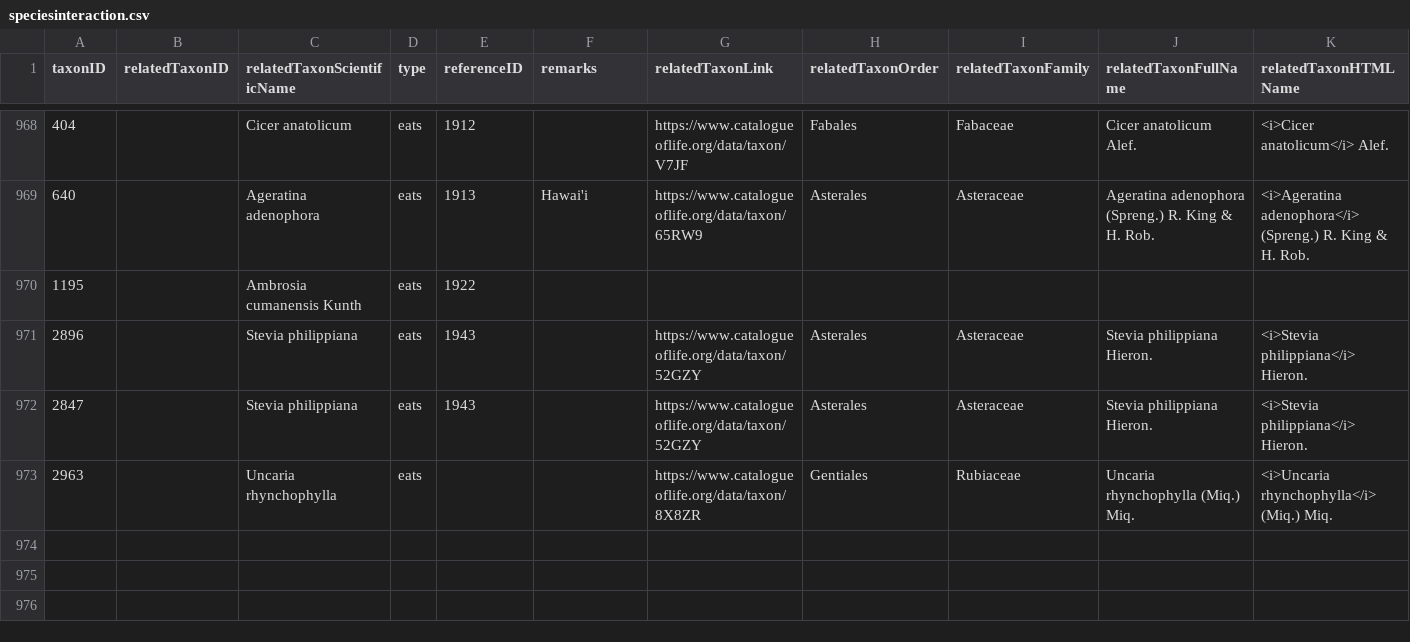
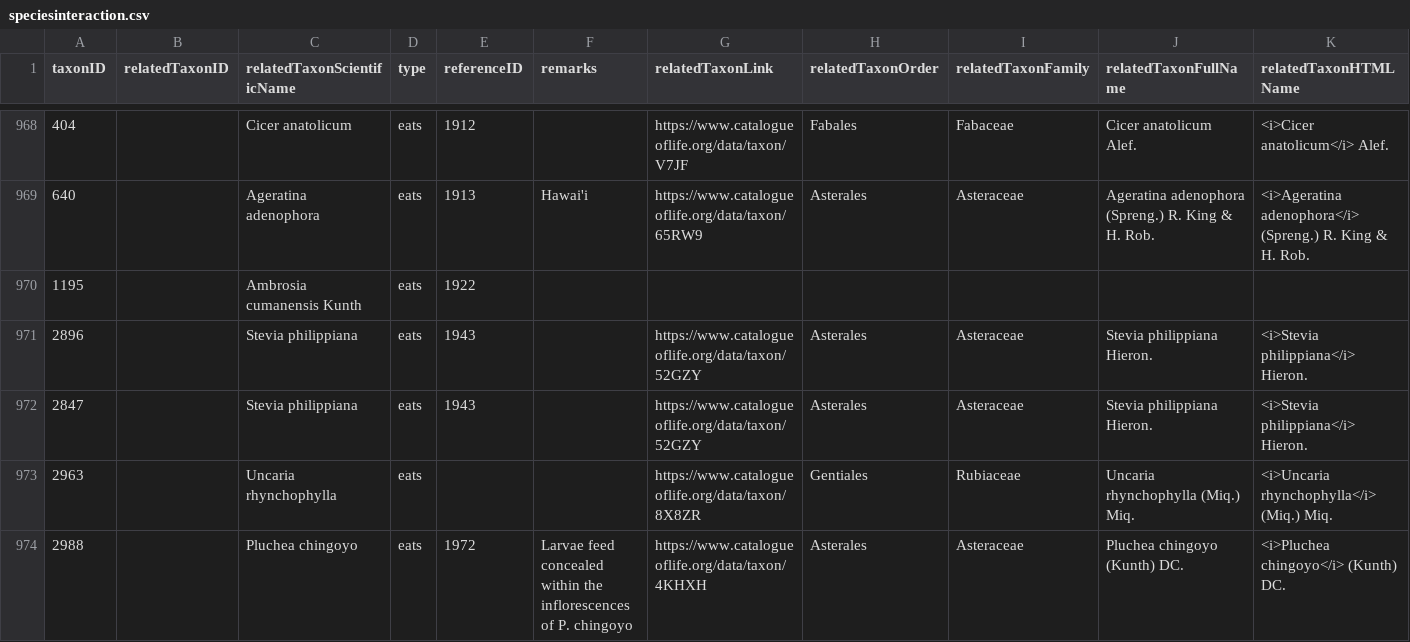
Before and after one commit to dhobern/pterophoroidea, a CSV file: coldp/data/speciesinteraction.csv, drawn as a sheet; only a part is shown, gaps mark what is left out.

```diff
--- a/coldp/data/speciesinteraction.csv
+++ b/coldp/data/speciesinteraction.csv
@@ -973 +973,2 @@ taxonID,relatedTaxonID,relatedTaxonScientificName,type,referenceID,remarks,relat
 2963,,Uncaria rhynchophylla,eats,,,https://www.catalogueoflife.org/data/taxon/8X8ZR,Gentiales,Rubiaceae,Uncaria rhynchophylla (Miq.) Miq.,<i>Uncaria rhynchophylla</i> (Miq.) Miq.
+2988,,Pluchea chingoyo,eats,1972,Larvae feed concealed within the inflorescences of P. chingoyo,https://www.catalogueoflife.org/data/taxon/4KHXH,Asterales,Asteraceae,Pluchea chingoyo (Kunth) DC.,<i>Pluchea chingoyo</i> (Kunth) DC.
```
Also changed, not shown: coldp/data/distribution.csv, coldp/data/name.csv, 6 other files.
